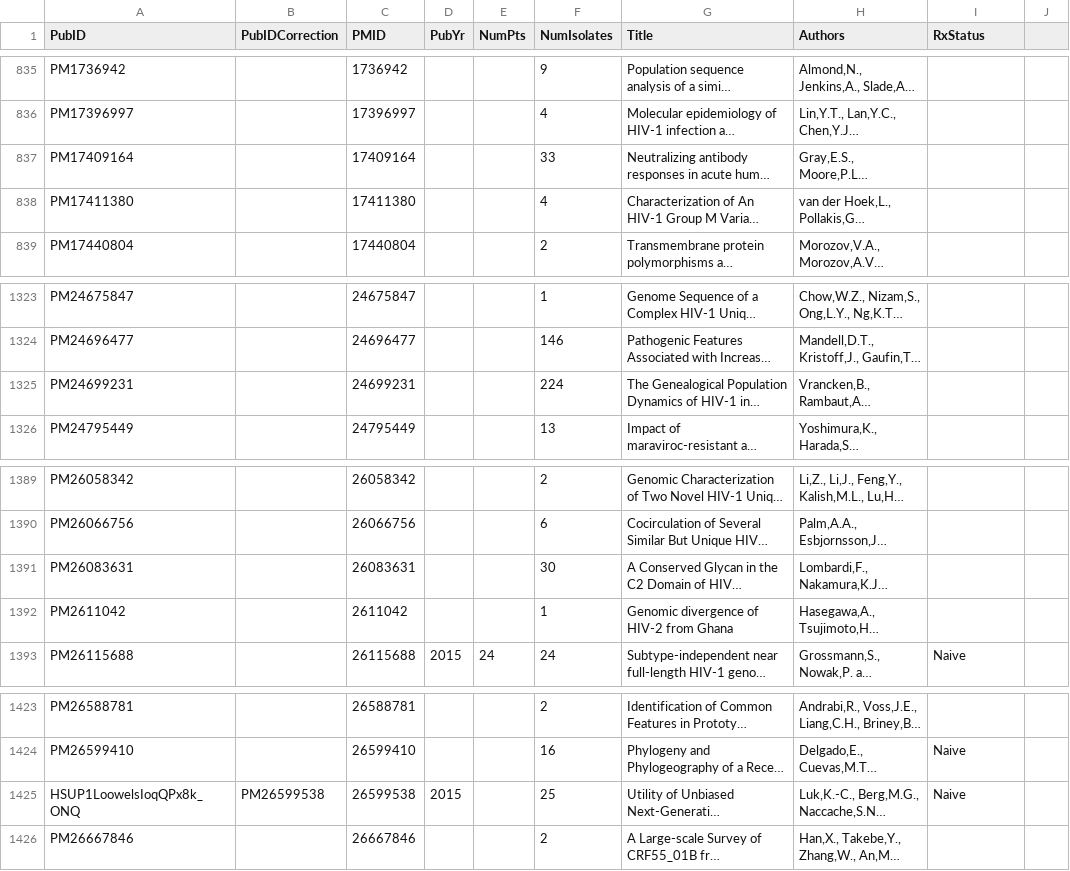
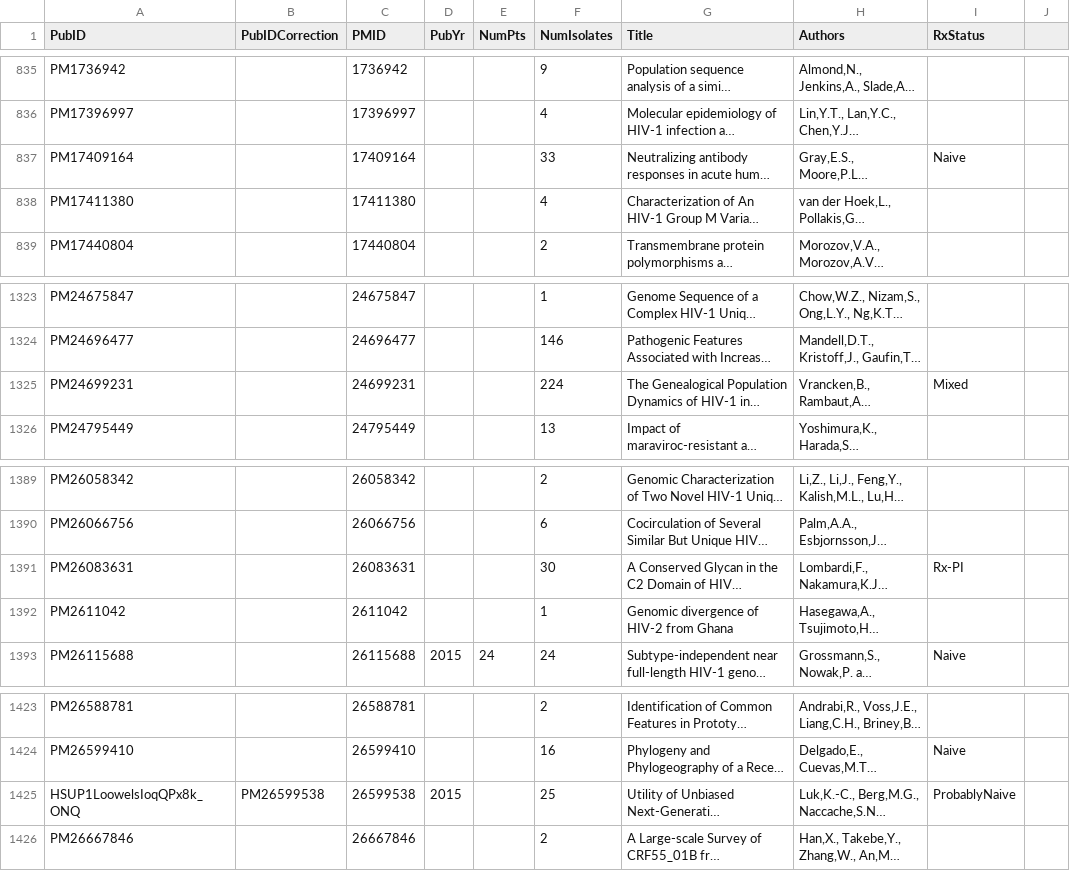
Before and after one commit to hivdb/gag-gp41, a CSV file: internalFiles/papersReview/gp41GenbankFact.csv, drawn as a sheet; only a part is shown, gaps mark what is left out; long unchanged cells end in …; the diff covers the shown part only; the diff names each change by its address in the sheet, - before the commit and + after, or states it on an @@ line.

```diff
--- a/internalFiles/papersReview/gp41GenbankFact.csv
+++ b/internalFiles/papersReview/gp41GenbankFact.csv
-I837 (RxStatus): (empty)
+I837 (RxStatus): Naive
-I1325 (RxStatus): (empty)
+I1325 (RxStatus): Mixed
-I1391 (RxStatus): (empty)
+I1391 (RxStatus): Rx-PI
-I1425 (RxStatus): Naive
+I1425 (RxStatus): ProbablyNaive
```
Also changed, not shown: 12 added rows, 4 removed rows and 12 edited cells elsewhere in this file, 6 other files.
